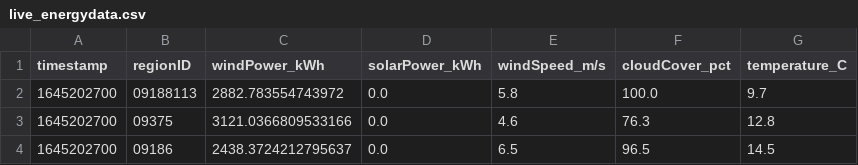
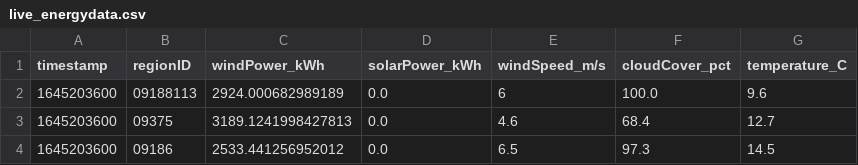
Before and after one commit to PatrycjaO/PortfolioRedshift, a CSV file: monitor_data/live_energydata.csv, drawn as a sheet.

```diff
--- a/monitor_data/live_energydata.csv
+++ b/monitor_data/live_energydata.csv
@@ -1,4 +1,4 @@
 timestamp,regionID,windPower_kWh,solarPower_kWh,windSpeed_m/s,cloudCover_pct,temperature_C
-1645202700,09188113,2882.783554743972,0.0,5.8,100.0,9.7
-1645202700,09375,3121.0366809533166,0.0,4.6,76.3,12.8
-1645202700,09186,2438.3724212795637,0.0,6.5,96.5,14.5
+1645203600,09188113,2924.000682989189,0.0,6,100.0,9.6
+1645203600,09375,3189.1241998427813,0.0,4.6,68.4,12.7
+1645203600,09186,2533.441256952012,0.0,6.5,97.3,14.5
```
Also changed, not shown: 6 other files.
